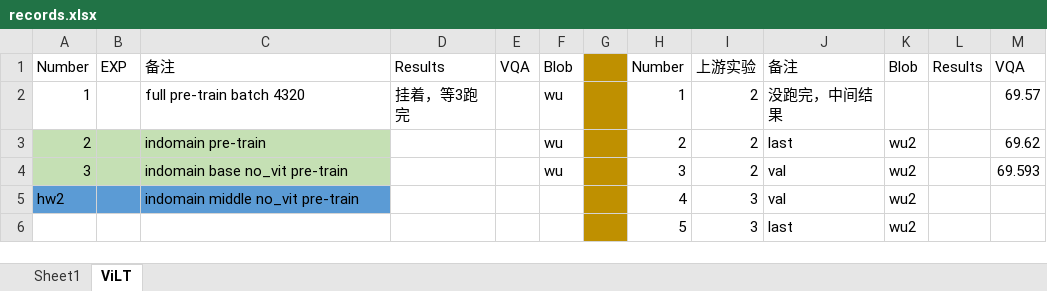
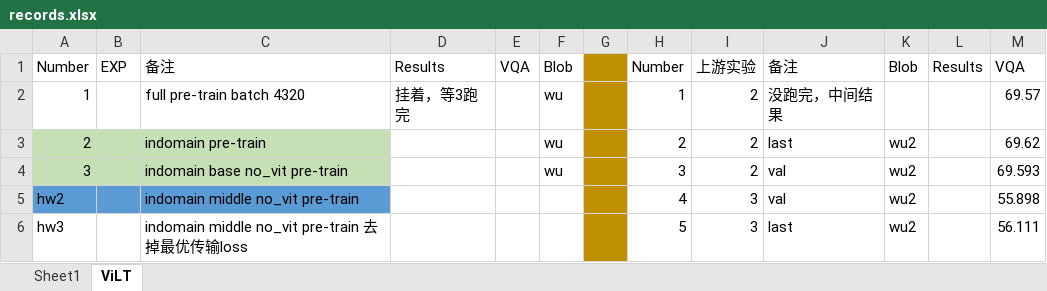
Before and after one commit to Jxu-Thu/virtex, an Excel workbook: records.xlsx, sheet ViLT, drawn as a sheet; values as stored, in another font and other column widths than the file's, no borders; the diff names each change by its address in the sheet, - before the commit and + after, or states it on an @@ line.

```diff
--- a/records.xlsx (sheet ViLT)
+++ b/records.xlsx (sheet ViLT)
-M5: (empty)
+M5: 55.898
-A6: (empty)
+A6: hw3
-C6: (empty)
+C6: indomain middle no_vit pre-train 去掉最优传输loss
-M6: (empty)
+M6: 56.111
```
Also changed, not shown: 2 other files.
